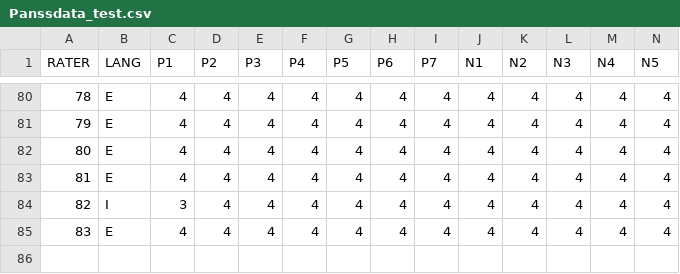
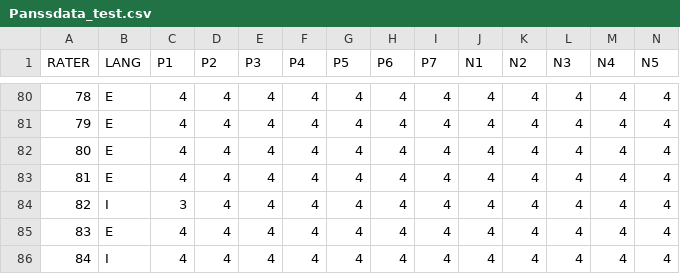
Before and after one commit to EvilGRAHAM/school_projects, a CSV file: STAT_517/Project 03/Shiny/data/Panssdata_test.csv, drawn as a sheet; only a part is shown, gaps mark what is left out; rows hold the shown columns only; the diff names each change by its address in the sheet, - before the commit and + after, or states it on an @@ line.

```diff
--- a/STAT_517/Project 03/Shiny/data/Panssdata_test.csv
+++ b/STAT_517/Project 03/Shiny/data/Panssdata_test.csv
+row 86: 84 | I | 4 | 4 | 4 | 4 | 4 | 4 | 4 | 4 | 4 | 4 | 4 | 4
```
Also changed, not shown: 10 other files.
